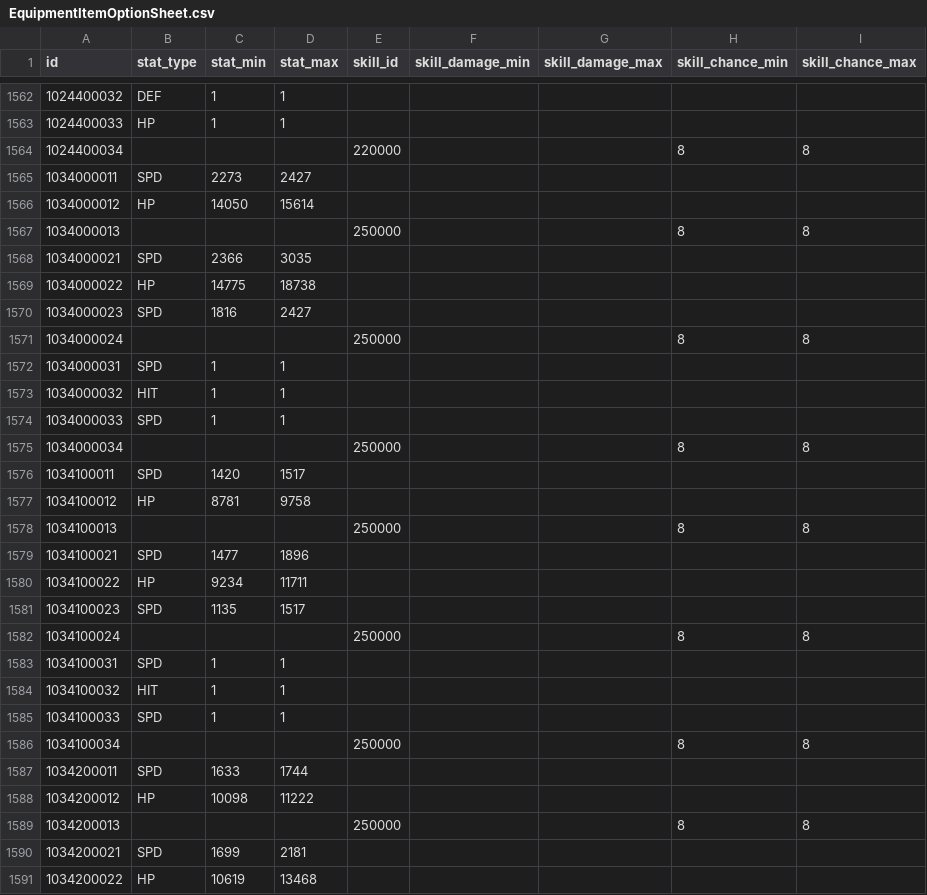
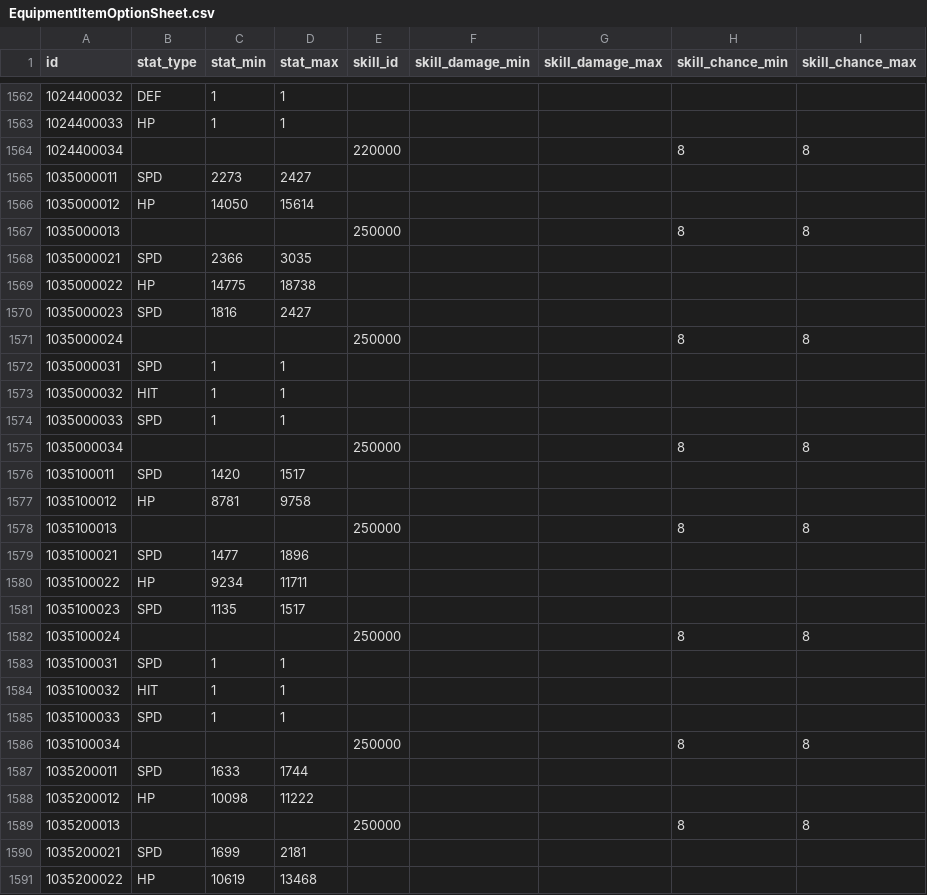
Before and after one commit to planetarium/lib9c, a CSV file: Lib9c/TableCSV/Item/EquipmentItemOptionSheet.csv, drawn as a sheet; only a part is shown, gaps mark what is left out; the diff covers the shown part only.

Commit message:
Update Item Option

```diff
--- a/Lib9c/TableCSV/Item/EquipmentItemOptionSheet.csv
+++ b/Lib9c/TableCSV/Item/EquipmentItemOptionSheet.csv
@@ -1564,28 +1564,28 @@ id,stat_type,stat_min,stat_max,skill_id,skill_damage_min,skill_damage_max,skill_
 1024400034,,,,220000,,,8,8
-1034000011,SPD,2273,2427,,,,,
-1034000012,HP,14050,15614,,,,,
-1034000013,,,,250000,,,8,8
-1034000021,SPD,2366,3035,,,,,
-1034000022,HP,14775,18738,,,,,
-1034000023,SPD,1816,2427,,,,,
-1034000024,,,,250000,,,8,8
-1034000031,SPD,1,1,,,,,
-1034000032,HIT,1,1,,,,,
-1034000033,SPD,1,1,,,,,
-1034000034,,,,250000,,,8,8
-1034100011,SPD,1420,1517,,,,,
-1034100012,HP,8781,9758,,,,,
-1034100013,,,,250000,,,8,8
-1034100021,SPD,1477,1896,,,,,
-1034100022,HP,9234,11711,,,,,
-1034100023,SPD,1135,1517,,,,,
-1034100024,,,,250000,,,8,8
-1034100031,SPD,1,1,,,,,
-1034100032,HIT,1,1,,,,,
-1034100033,SPD,1,1,,,,,
-1034100034,,,,250000,,,8,8
-1034200011,SPD,1633,1744,,,,,
-1034200012,HP,10098,11222,,,,,
-1034200013,,,,250000,,,8,8
-1034200021,SPD,1699,2181,,,,,
-1034200022,HP,10619,13468,,,,,
+1035000011,SPD,2273,2427,,,,,
+1035000012,HP,14050,15614,,,,,
+1035000013,,,,250000,,,8,8
+1035000021,SPD,2366,3035,,,,,
+1035000022,HP,14775,18738,,,,,
+1035000023,SPD,1816,2427,,,,,
+1035000024,,,,250000,,,8,8
+1035000031,SPD,1,1,,,,,
+1035000032,HIT,1,1,,,,,
+1035000033,SPD,1,1,,,,,
+1035000034,,,,250000,,,8,8
+1035100011,SPD,1420,1517,,,,,
+1035100012,HP,8781,9758,,,,,
+1035100013,,,,250000,,,8,8
+1035100021,SPD,1477,1896,,,,,
+1035100022,HP,9234,11711,,,,,
+1035100023,SPD,1135,1517,,,,,
+1035100024,,,,250000,,,8,8
+1035100031,SPD,1,1,,,,,
+1035100032,HIT,1,1,,,,,
+1035100033,SPD,1,1,,,,,
+1035100034,,,,250000,,,8,8
+1035200011,SPD,1633,1744,,,,,
+1035200012,HP,10098,11222,,,,,
+1035200013,,,,250000,,,8,8
+1035200021,SPD,1699,2181,,,,,
+1035200022,HP,10619,13468,,,,,
```
Also changed, not shown: 83 edited cells elsewhere in this file, Lib9c/TableCSV/Item/EquipmentItemSubRecipeSheetV2.csv.
